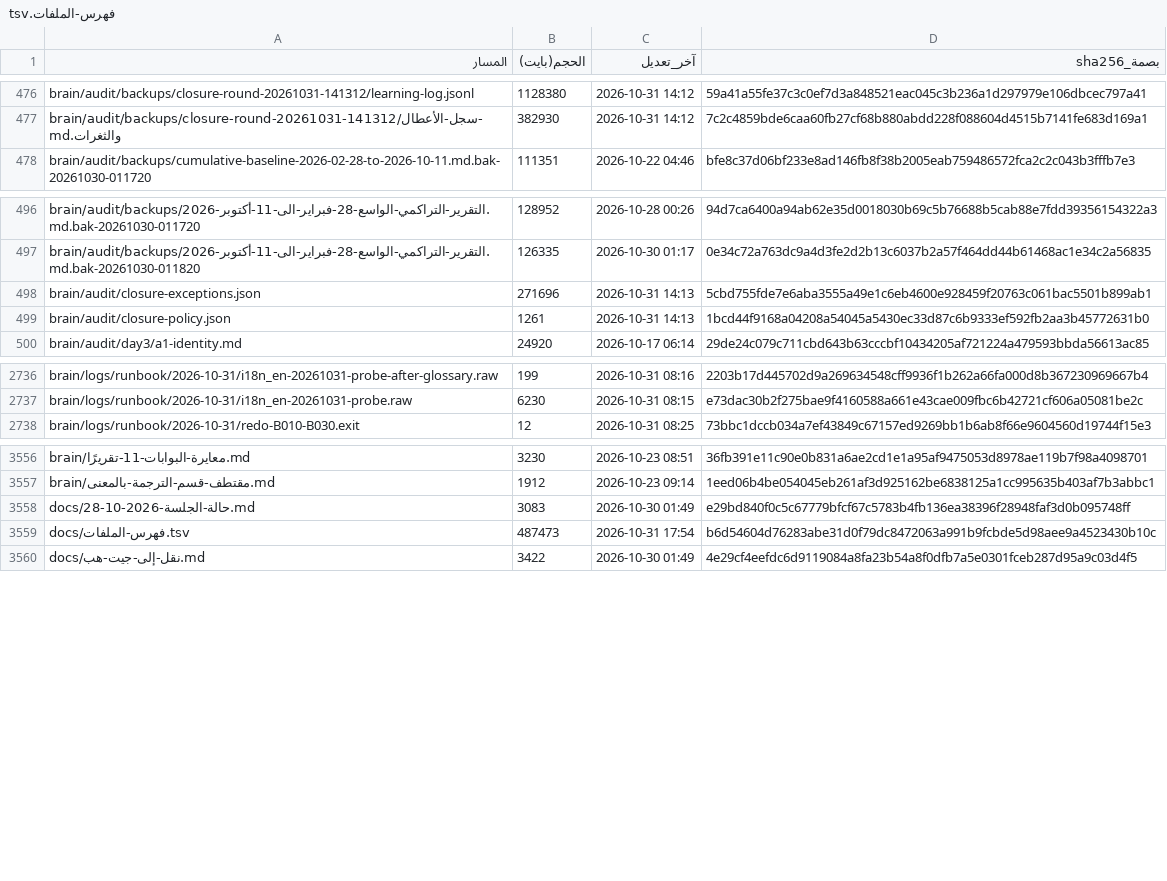
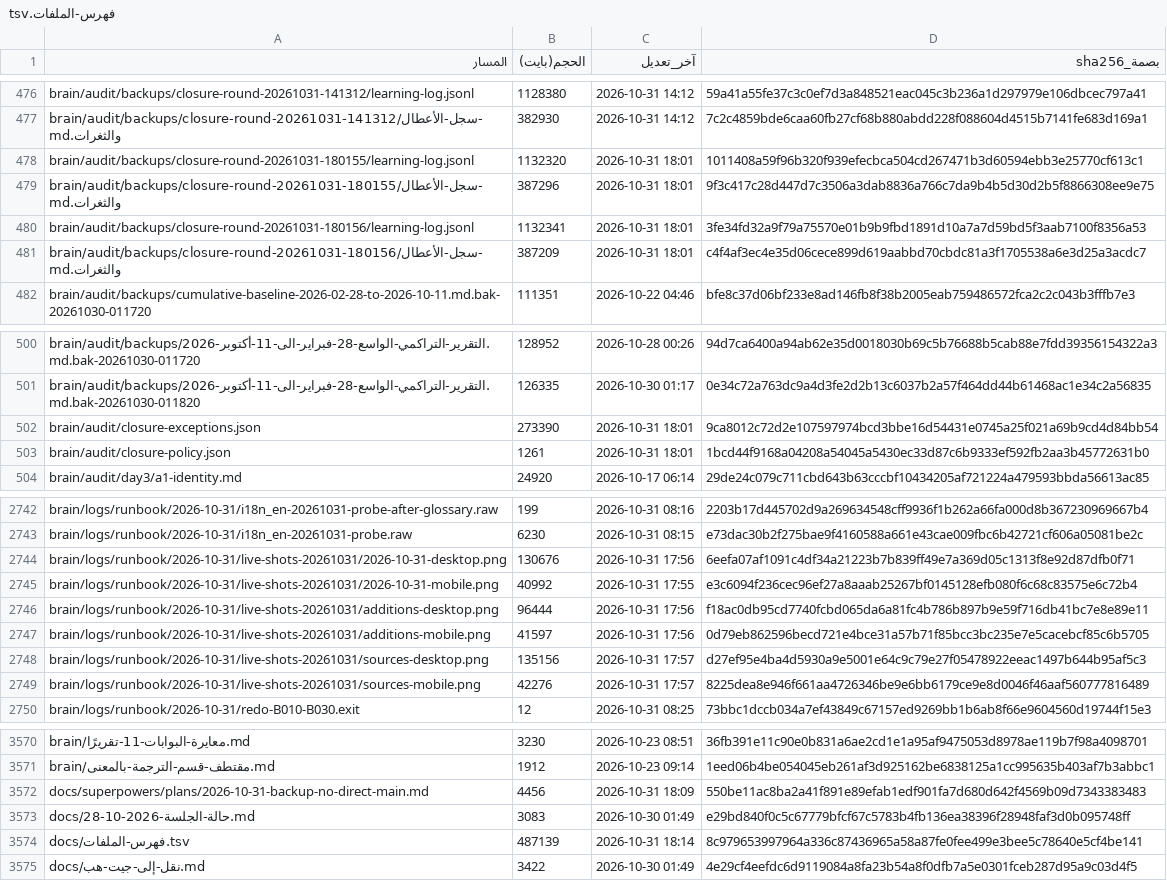
Before and after one commit to fahadaldoseri/mda-marine-system, a TSV file: docs/فهرس-الملفات.tsv, drawn as a sheet; only a part is shown, gaps mark what is left out; the diff covers the shown part only.

Commit message:
نسخة احتياطية 2026-10-31 — تحديث البيانات
هوية الخادم: MDA Backup · يُدمج عبر طلب دمج لا عبر دفع مباشر.

```diff
--- a/docs/فهرس-الملفات.tsv
+++ b/docs/فهرس-الملفات.tsv
@@ -477,2 +477,6 @@ brain/audit/backups/closure-round-20261031-141312/learning-log.jsonl	1128380	202
 brain/audit/backups/closure-round-20261031-141312/سجل-الأعطال-والثغرات.md	382930	2026-10-31 14:12	7c2c4859bde6caa60fb27cf68b880abdd228f088604d4515b7141fe683d169a1
+brain/audit/backups/closure-round-20261031-180155/learning-log.jsonl	1132320	2026-10-31 18:01	1011408a59f96b320f939efecbca504cd267471b3d60594ebb3e25770cf613c1
+brain/audit/backups/closure-round-20261031-180155/سجل-الأعطال-والثغرات.md	387296	2026-10-31 18:01	9f3c417c28d447d7c3506a3dab8836a766c7da9b4b5d30d2b5f8866308ee9e75
+brain/audit/backups/closure-round-20261031-180156/learning-log.jsonl	1132341	2026-10-31 18:01	3fe34fd32a9f79a75570e01b9b9fbd1891d10a7a7d59bd5f3aab7100f8356a53
+brain/audit/backups/closure-round-20261031-180156/سجل-الأعطال-والثغرات.md	387209	2026-10-31 18:01	c4f4af3ec4e35d06cece899d619aabbd70cbdc81a3f1705538a6e3d25a3acdc7
 brain/audit/backups/cumulative-baseline-2026-02-28-to-2026-10-11.md.bak-20261030-011720	111351	2026-10-22 04:46	bfe8c37d06bf233e8ad146fb8f38b2005eab759486572fca2c2c043b3fffb7e3
@@ -497,4 +501,4 @@ brain/audit/backups/التقرير-التراكمي-الواسع-28-فبراير
 brain/audit/backups/التقرير-التراكمي-الواسع-28-فبراير-الى-11-أكتوبر-2026.md.bak-20261030-011820	126335	2026-10-30 01:17	0e34c72a763dc9a4d3fe2d2b13c6037b2a57f464dd44b61468ac1e34c2a56835
-brain/audit/closure-exceptions.json	271696	2026-10-31 14:13	5cbd755fde7e6aba3555a49e1c6eb4600e928459f20763c061bac5501b899ab1
-brain/audit/closure-policy.json	1261	2026-10-31 14:13	1bcd44f9168a04208a54045a5430ec33d87c6b9333ef592fb2aa3b45772631b0
+brain/audit/closure-exceptions.json	273390	2026-10-31 18:01	9ca8012c72d2e107597974bcd3bbe16d54431e0745a25f021a69b9cd4d84bb54
+brain/audit/closure-policy.json	1261	2026-10-31 18:01	1bcd44f9168a04208a54045a5430ec33d87c6b9333ef592fb2aa3b45772631b0
 brain/audit/day3/a1-identity.md	24920	2026-10-17 06:14	29de24c079c711cbd643b63cccbf10434205af721224a479593bbda56613ac85
@@ -2737,2 +2743,8 @@ brain/logs/runbook/2026-10-31/i18n_en-20261031-probe-after-glossary.raw	199	2026
 brain/logs/runbook/2026-10-31/i18n_en-20261031-probe.raw	6230	2026-10-31 08:15	e73dac30b2f275bae9f4160588a661e43cae009fbc6b42721cf606a05081be2c
+brain/logs/runbook/2026-10-31/live-shots-20261031/2026-10-31-desktop.png	130676	2026-10-31 17:56	6eefa07af1091c4df34a21223b7b839ff49e7a369d05c1313f8e92d87dfb0f71
+brain/logs/runbook/2026-10-31/live-shots-20261031/2026-10-31-mobile.png	40992	2026-10-31 17:55	e3c6094f236cec96ef27a8aaab25267bf0145128efb080f6c68c83575e6c72b4
+brain/logs/runbook/2026-10-31/live-shots-20261031/additions-desktop.png	96444	2026-10-31 17:56	f18ac0db95cd7740fcbd065da6a81fc4b786b897b9e59f716db41bc7e8e89e11
+brain/logs/runbook/2026-10-31/live-shots-20261031/additions-mobile.png	41597	2026-10-31 17:56	0d79eb862596becd721e4bce31a57b71f85bcc3bc235e7e5cacebcf85c6b5705
+brain/logs/runbook/2026-10-31/live-shots-20261031/sources-desktop.png	135156	2026-10-31 17:57	d27ef95e4ba4d5930a9e5001e64c9c79e27f05478922eeac1497b644b95af5c3
+brain/logs/runbook/2026-10-31/live-shots-20261031/sources-mobile.png	42276	2026-10-31 17:57	8225dea8e946f661aa4726346be9e6bb6179ce9e8d0046f46aaf560777816489
 brain/logs/runbook/2026-10-31/redo-B010-B030.exit	12	2026-10-31 08:25	73bbc1dccb034a7ef43849c67157ed9269bb1b6ab8f66e9604560d19744f15e3
@@ -3557,4 +3571,5 @@ brain/معايرة-البوابات-11-تقريرًا.md	3230	2026-10-23 08:51	3
 brain/مقتطف-قسم-الترجمة-بالمعنى.md	1912	2026-10-23 09:14	1eed06b4be054045eb261af3d925162be6838125a1cc995635b403af7b3abbc1
+docs/superpowers/plans/2026-10-31-backup-no-direct-main.md	4456	2026-10-31 18:09	550be11ac8ba2a41f891e89efab1edf901fa7d680d642f4569b09d7343383483
 docs/حالة-الجلسة-2026-10-28.md	3083	2026-10-30 01:49	e29bd840f0c5c67779bfcf67c5783b4fb136ea38396f28948faf3d0b095748ff
-docs/فهرس-الملفات.tsv	487473	2026-10-31 17:54	b6d54604d76283abe31d0f79dc8472063a991b9fcbde5d98aee9a4523430b10c
+docs/فهرس-الملفات.tsv	487139	2026-10-31 18:14	8c979653997964a336c87436965a58a87fe0fee499e3bee5c78640e5cf4be141
 docs/نقل-إلى-جيت-هب.md	3422	2026-10-30 01:49	4e29cf4eefdc6d9119084a8fa23b54a8f0dfb7a5e0301fceb287d95a9c03d4f5
```
Also changed, not shown: 4 added rows and 42 edited cells elsewhere in this file, 3 other files.
